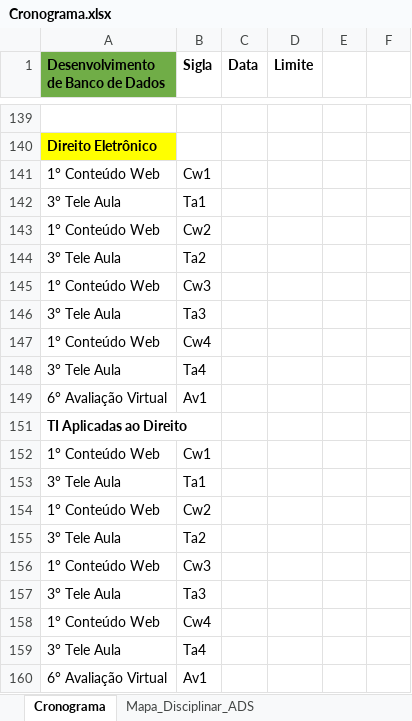
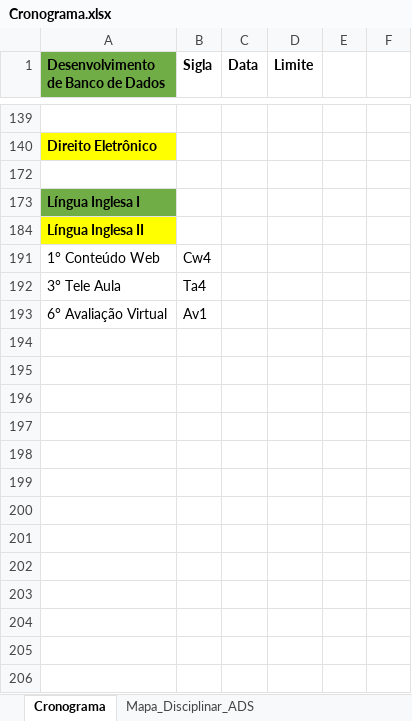
Before and after one commit to andreluizdsantos/Curso_ADS, an Excel workbook: Cronograma.xlsx, sheet Cronograma, drawn as a sheet; only a part is shown, gaps mark what is left out; the shorter side is filled out with more unchanged rows; values as stored, in another font and other column widths than the file's, no borders; the diff covers the shown part only; the diff names each change by its address in the sheet, - before the commit and + after, or states it on an @@ line.

Commit message:
Update Cronograma.xlsx

```diff
--- a/Cronograma.xlsx (sheet Cronograma)
+++ b/Cronograma.xlsx (sheet Cronograma)
-row 141: 1° Conteúdo Web | Cw1
-row 142: 3° Tele Aula | Ta1
-row 143: 1° Conteúdo Web | Cw2
-row 144: 3° Tele Aula | Ta2
-row 145: 1° Conteúdo Web | Cw3
-row 146: 3° Tele Aula | Ta3
-row 147: 1° Conteúdo Web | Cw4
-row 148: 3° Tele Aula | Ta4
-row 149: 6° Avaliação Virtual | Av1
-row 151: TI Aplicadas ao Direito
-row 152: 1° Conteúdo Web | Cw1
-row 153: 3° Tele Aula | Ta1
-row 154: 1° Conteúdo Web | Cw2
-row 155: 3° Tele Aula | Ta2
-row 156: 1° Conteúdo Web | Cw3
-row 157: 3° Tele Aula | Ta3
-row 158: 1° Conteúdo Web | Cw4
-row 159: 3° Tele Aula | Ta4
-row 160: 6° Avaliação Virtual | Av1
```
Also changed, not shown: 11 removed rows and cell formats elsewhere in this sheet, hidden cells.
